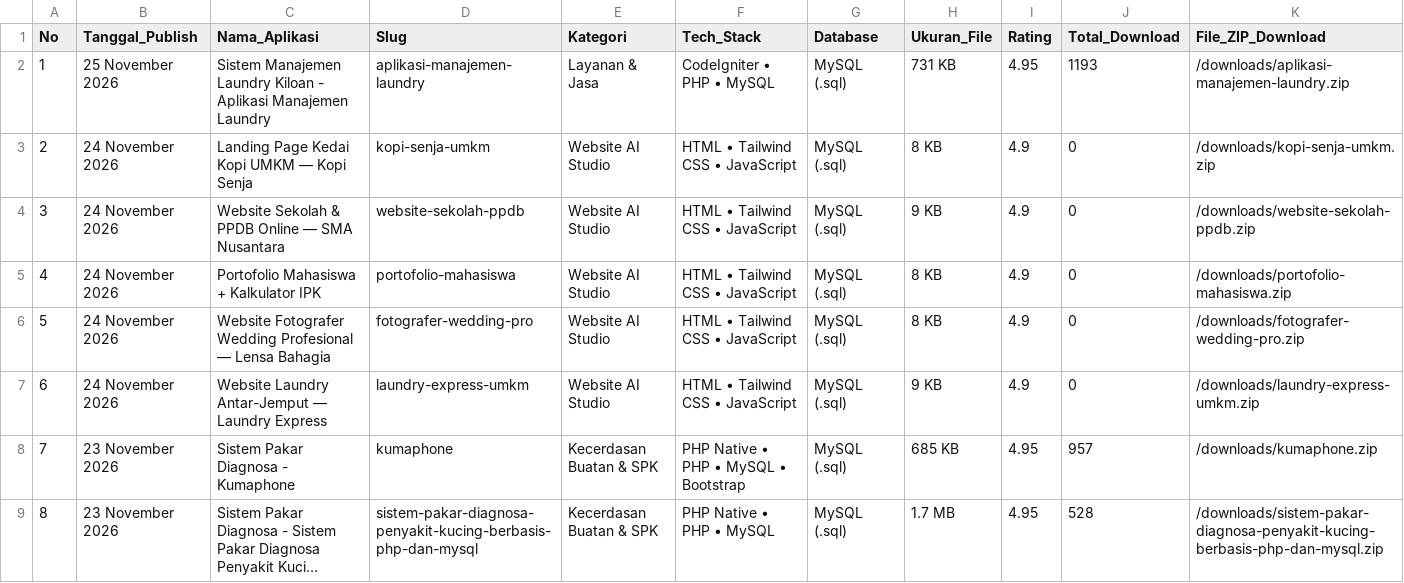
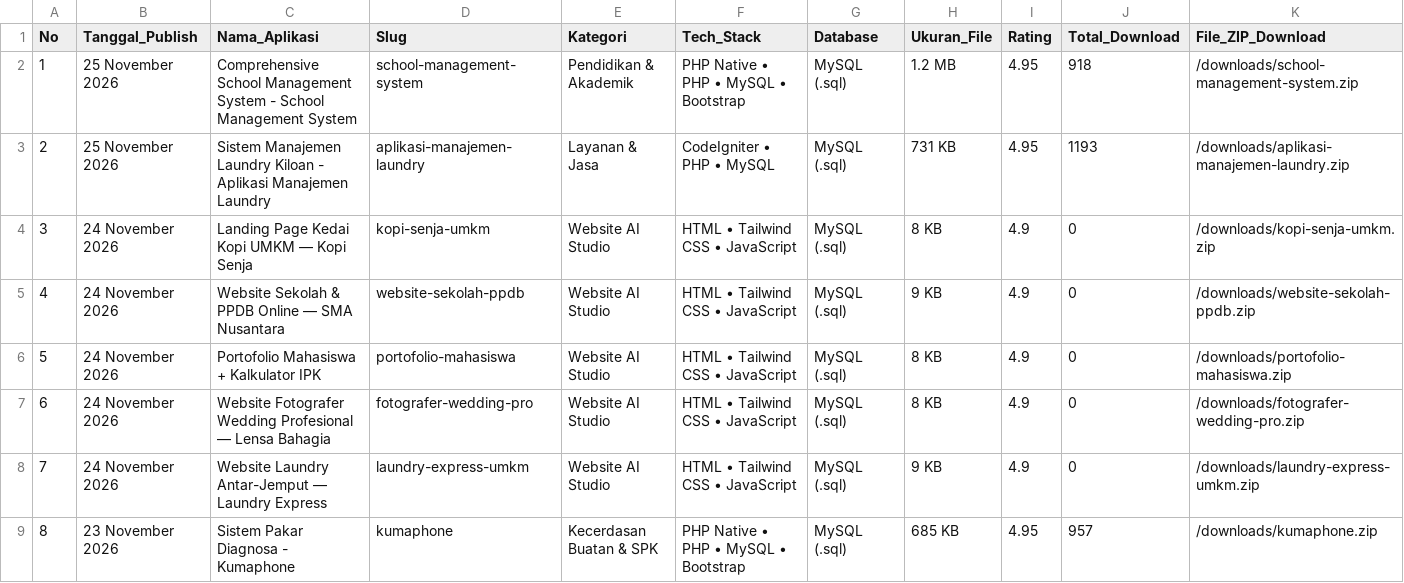
Before and after one commit to mfahmiq/LocaGo-Creative, a CSV file: public/downloads/hunted_open_source_repos.csv, drawn as a sheet; only a part is shown; the shorter side is filled out with more unchanged rows; long unchanged cells end in …; addresses are those after the commit; rows hold the shown columns only; the diff names each change by its address in the sheet, - before the commit and + after, or states it on an @@ line.

Commit message:
chore(source-code): regenerate hunted repos CSV (39 items)

```diff
--- a/public/downloads/hunted_open_source_repos.csv
+++ b/public/downloads/hunted_open_source_repos.csv
+row 2: 1 | 25 November 2026 | Comprehensive School Management System - School Management System | school-management-system | Pendidikan & Akademik | PHP Native • PHP • MySQL • Bootstrap | MySQL (.sql) | 1.2 MB | 4.95 | 918 | /downloads/school-management-system.zip
@@ column A (No) renumbered from row 3 down @@
```
